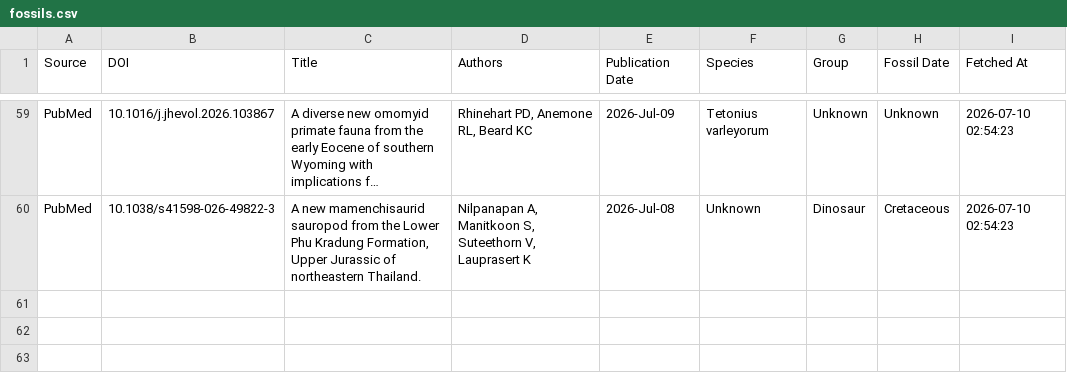
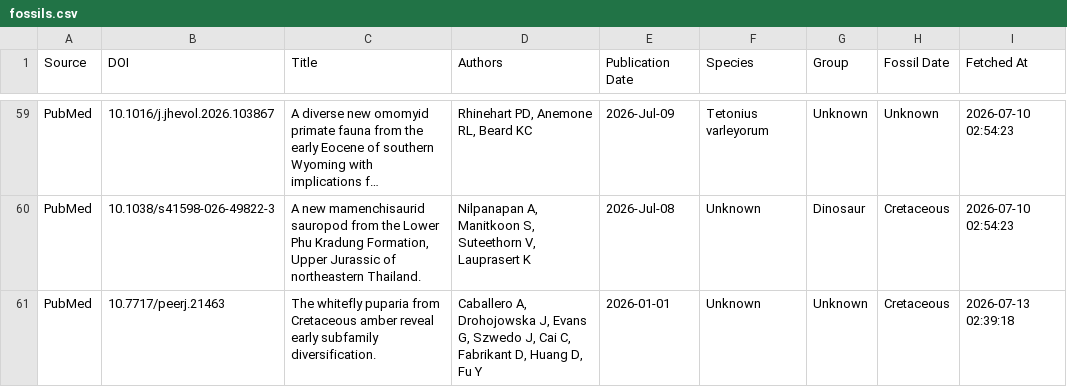
Before and after one commit to freitas-lucas/fossil_searcher, a CSV file: data/fossils.csv, drawn as a sheet; only a part is shown, gaps mark what is left out; long unchanged cells end in …; the diff names each change by its address in the sheet, - before the commit and + after, or states it on an @@ line.

```diff
--- a/data/fossils.csv
+++ b/data/fossils.csv
+row 61: PubMed | 10.7717/peerj.21463 | The whitefly puparia from Cretaceous amber reveal early subfamily diversification. | Caballero A, Drohojowska J, Evans G, Szwedo J, Cai C, Fabrikant D, Huang D, Fu Y | 2026-01-01 | Unknown | Unknown | Cretaceous | 2026-07-13 02:39:18
```
Also changed, not shown: data/run_log.csv, 1 other file.
